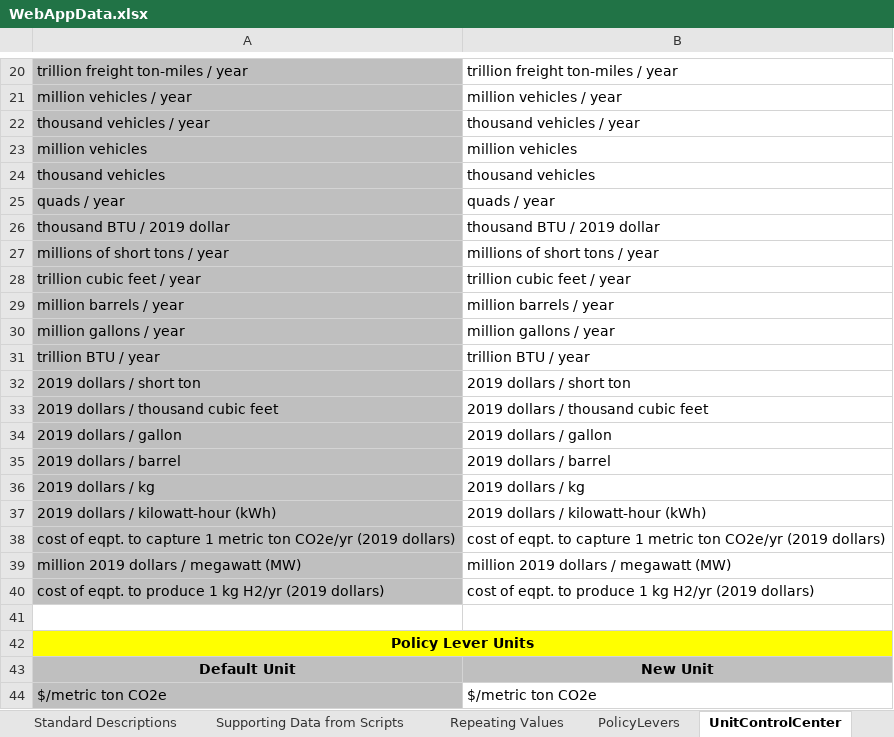
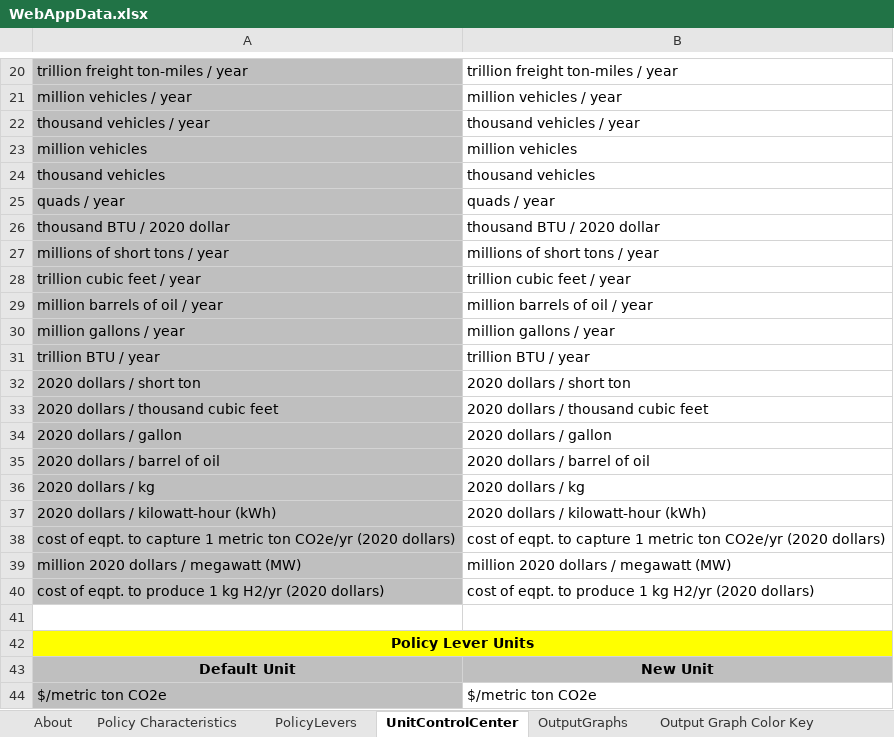
Before and after one commit to EnergyInnovation/eps-minnesota, an Excel workbook: WebAppData.xlsx, sheet UnitControlCenter, drawn as a sheet; only a part is shown, gaps mark what is left out; values as stored, in another font and other column widths than the file's, no borders; removed rows and columns are numbered as before the commit, all else as after; the diff covers the shown part only; the diff names each change by its address in the sheet, - before the commit and + after, or states it on an @@ line.

```diff
--- a/WebAppData.xlsx (sheet UnitControlCenter)
+++ b/WebAppData.xlsx (sheet UnitControlCenter)
-sheet tab: Standard Descriptions
-sheet tab: Supporting Data from Scripts
-sheet tab: Repeating Values
-A26: thousand BTU / 2019 dollar
+A26: thousand BTU / 2020 dollar
-B26: thousand BTU / 2019 dollar
+B26: thousand BTU / 2020 dollar
-A29: million barrels / year
+A29: million barrels of oil / year
-B29: million barrels / year
+B29: million barrels of oil / year
-A32: 2019 dollars / short ton
+A32: 2020 dollars / short ton
-B32: 2019 dollars / short ton
+B32: 2020 dollars / short ton
-A33: 2019 dollars / thousand cubic feet
+A33: 2020 dollars / thousand cubic feet
-B33: 2019 dollars / thousand cubic feet
+B33: 2020 dollars / thousand cubic feet
-A34: 2019 dollars / gallon
+A34: 2020 dollars / gallon
-B34: 2019 dollars / gallon
+B34: 2020 dollars / gallon
-row 35: 2019 dollars / barrel | 2019 dollars / barrel
+row 35: 2020 dollars / barrel of oil | 2020 dollars / barrel of oil
-A36: 2019 dollars / kg
+A36: 2020 dollars / kg
-B36: 2019 dollars / kg
+B36: 2020 dollars / kg
-A37: 2019 dollars / kilowatt-hour (kWh)
+A37: 2020 dollars / kilowatt-hour (kWh)
-B37: 2019 dollars / kilowatt-hour (kWh)
+B37: 2020 dollars / kilowatt-hour (kWh)
-A38: …ton CO2e/yr (2019 dollars)
+A38: …ton CO2e/yr (2020 dollars)
-B38: …ton CO2e/yr (2019 dollars)
+B38: …ton CO2e/yr (2020 dollars)
-A39: million 2019 dollars / megawatt (MW)
+A39: million 2020 dollars / megawatt (MW)
-B39: million 2019 dollars / megawatt (MW)
+B39: million 2020 dollars / megawatt (MW)
-A40: …kg H2/yr (2019 dollars)
+A40: …kg H2/yr (2020 dollars)
-B40: …kg H2/yr (2019 dollars)
+B40: …kg H2/yr (2020 dollars)
```
Also changed, not shown: 1 added row, 1 removed row and 12 edited cells elsewhere in this sheet, sheet PolicyLevers, sheet Policy Characteristics, sheet OutputGraphs, sheet About, sheet ReferenceScenarios, other sheet tabs, formulas that keep their value, InputData/trans/SYFAFE/Start Year Fleet Avg Fuel Economy.xlsx, 6 other files.
